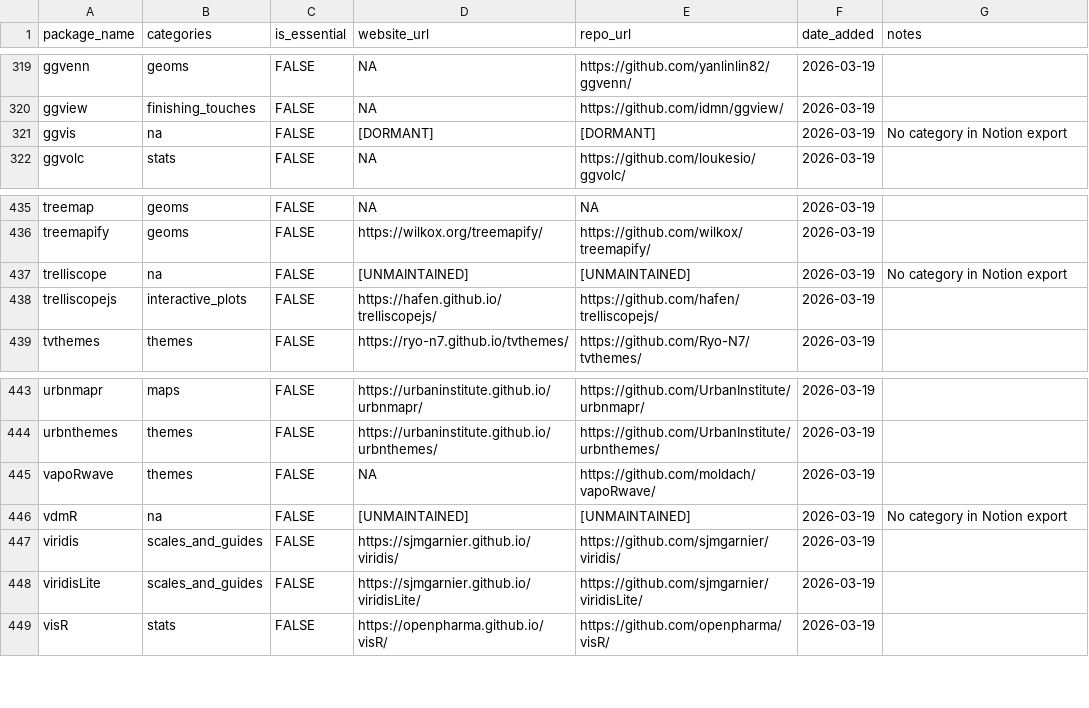
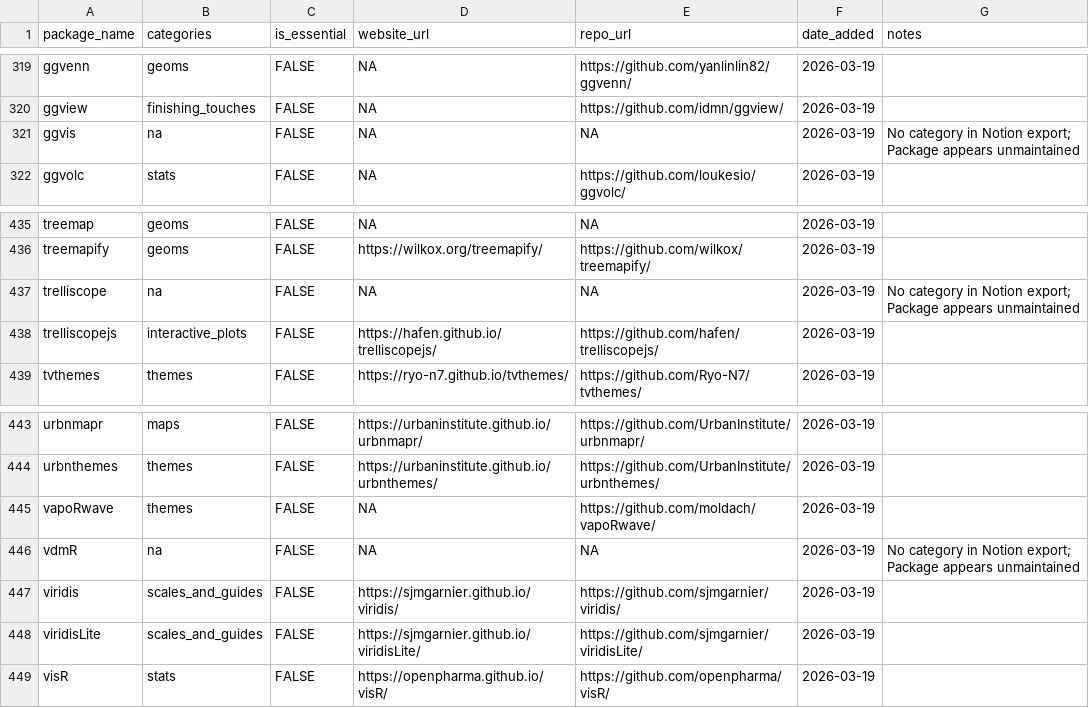
Before and after one commit to AnttiRask/ggplot2-extended-companion, a CSV file: data-raw/packages_curated.csv, drawn as a sheet; only a part is shown, gaps mark what is left out; the diff covers the shown part only.

```diff
--- a/data-raw/packages_curated.csv
+++ b/data-raw/packages_curated.csv
@@ -320,3 +320,3 @@
 "ggview","finishing_touches",FALSE,NA,"https://github.com/idmn/ggview/","2026-03-19",""
-"ggvis","na",FALSE,"[DORMANT]","[DORMANT]","2026-03-19","No category in Notion export"
+"ggvis","na",FALSE,NA,NA,"2026-03-19","No category in Notion export; Package appears unmaintained"
 "ggvolc","stats",FALSE,NA,"https://github.com/loukesio/ggvolc/","2026-03-19",""
@@ -436,3 +436,3 @@
 "treemapify","geoms",FALSE,"https://wilkox.org/treemapify/","https://github.com/wilkox/treemapify/","2026-03-19",""
-"trelliscope","na",FALSE,"[UNMAINTAINED]","[UNMAINTAINED]","2026-03-19","No category in Notion export"
+"trelliscope","na",FALSE,NA,NA,"2026-03-19","No category in Notion export; Package appears unmaintained"
 "trelliscopejs","interactive_plots",FALSE,"https://hafen.github.io/trelliscopejs/","https://github.com/hafen/trelliscopejs/","2026-03-19",""
@@ -445,3 +445,3 @@
 "vapoRwave","themes",FALSE,NA,"https://github.com/moldach/vapoRwave/","2026-03-19",""
-"vdmR","na",FALSE,"[UNMAINTAINED]","[UNMAINTAINED]","2026-03-19","No category in Notion export"
+"vdmR","na",FALSE,NA,NA,"2026-03-19","No category in Notion export; Package appears unmaintained"
 "viridis","scales_and_guides",FALSE,"https://sjmgarnier.github.io/viridis/","https://github.com/sjmgarnier/viridis/","2026-03-19",""
```
Also changed, not shown: 36 edited cells elsewhere in this file, 3 other files.
